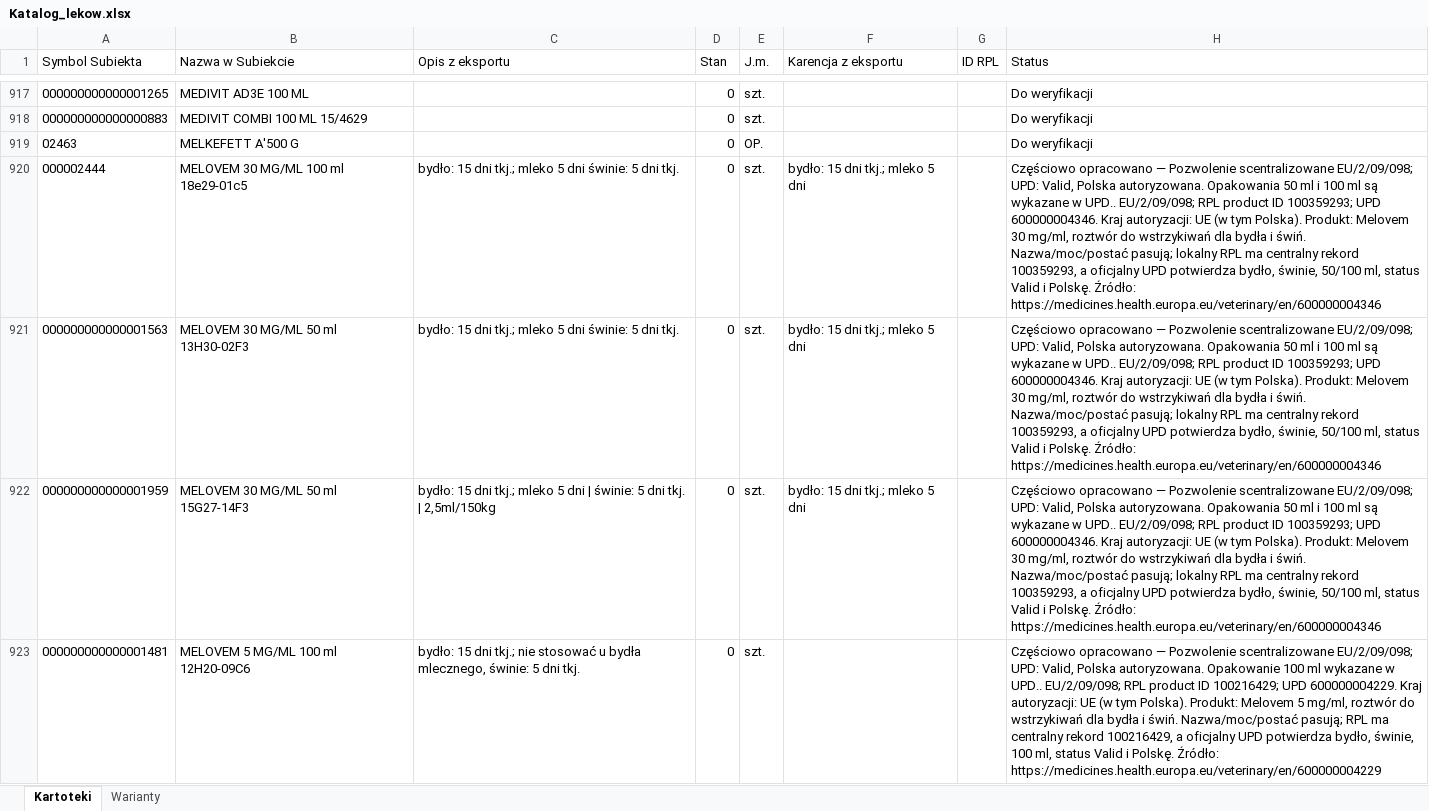
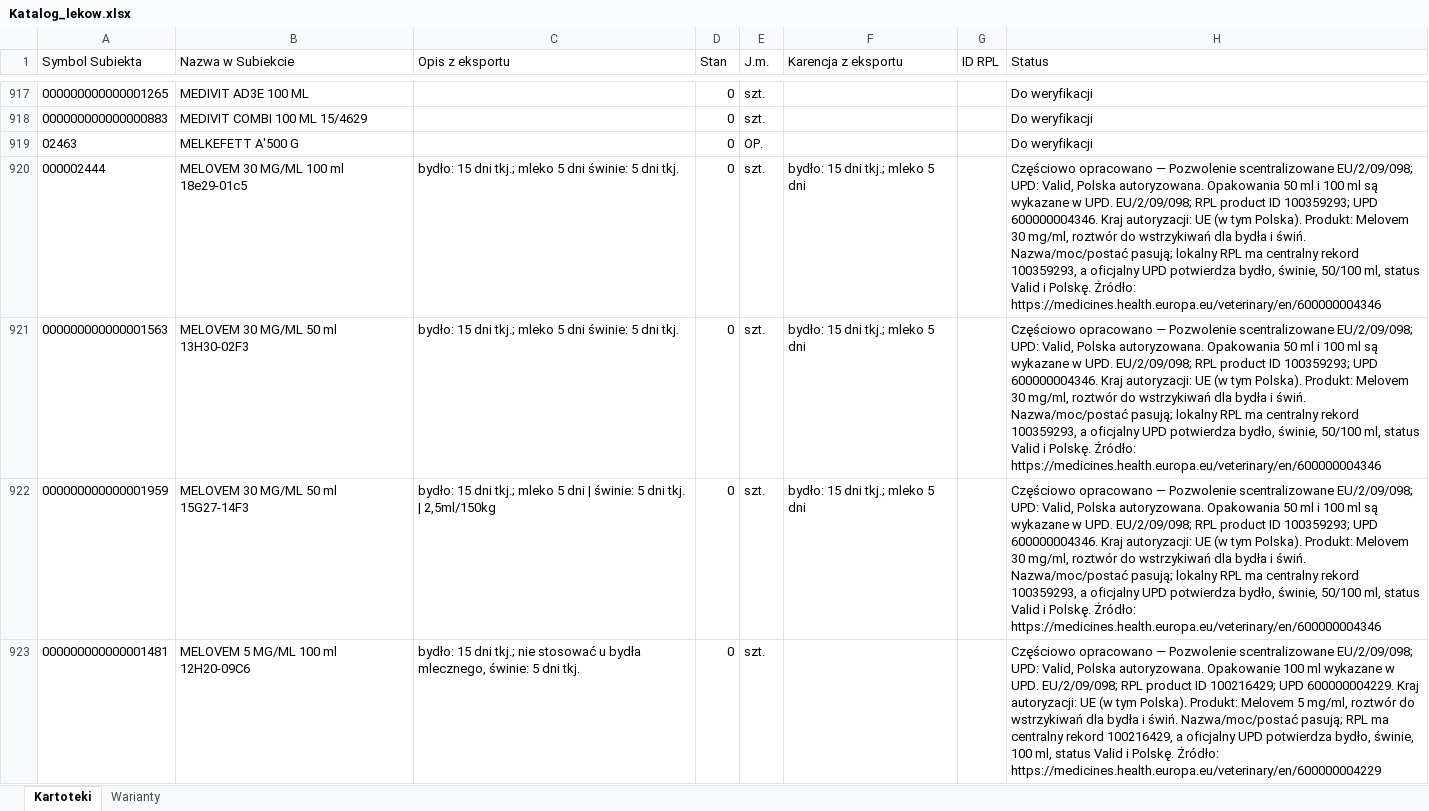
Before and after one commit to VViktorr/Karty-leczenia-zwierzat, an Excel workbook: data/Katalog_lekow.xlsx, sheet Kartoteki, drawn as a sheet; only a part is shown, gaps mark what is left out; values as stored, in another font and other column widths than the file's, no borders; table styles not drawn; the diff covers the shown part only; the diff names each change by its address in the sheet, - before the commit and + after, or states it on an @@ line.

```diff
--- a/data/Katalog_lekow.xlsx (sheet Kartoteki)
+++ b/data/Katalog_lekow.xlsx (sheet Kartoteki)
-H920:H922 (Status): …wykazane w UPD.. EU/2/09/098; RPL…
+H920:H922 (Status): …wykazane w UPD. EU/2/09/098; RPL…
-H923 (Status): …wykazane w UPD.. EU/2/09/098; RPL…
+H923 (Status): …wykazane w UPD. EU/2/09/098; RPL…
```
Also changed, not shown: 33 edited cells elsewhere in this sheet.
